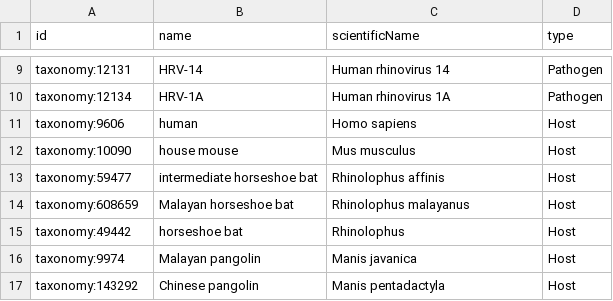
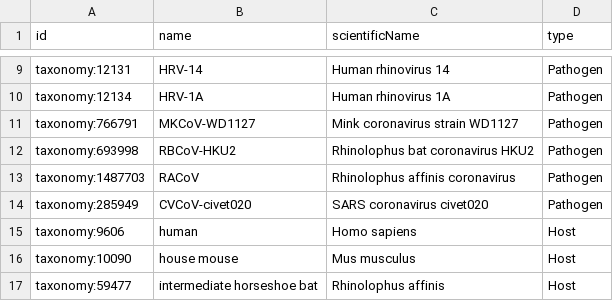
Before and after one commit to covid-19-net/covid-19-community, a CSV file: reference_data/Organism.csv, drawn as a sheet; only a part is shown, gaps mark what is left out; the shorter side is filled out with more unchanged rows; the diff names each change by its address in the sheet, - before the commit and + after, or states it on an @@ line.

```diff
--- a/reference_data/Organism.csv
+++ b/reference_data/Organism.csv
+row 11: taxonomy:766791 | MKCoV-WD1127 | Mink coronavirus strain WD1127 | Pathogen
+row 12: taxonomy:693998 | RBCoV-HKU2 | Rhinolophus bat coronavirus HKU2 | Pathogen
+row 13: taxonomy:1487703 | RACoV | Rhinolophus affinis coronavirus | Pathogen
+row 14: taxonomy:285949 | CVCoV-civet020 | SARS coronavirus civet020 | Pathogen
```
Also changed, not shown: reference_data/Genome.csv, 5 other files.
